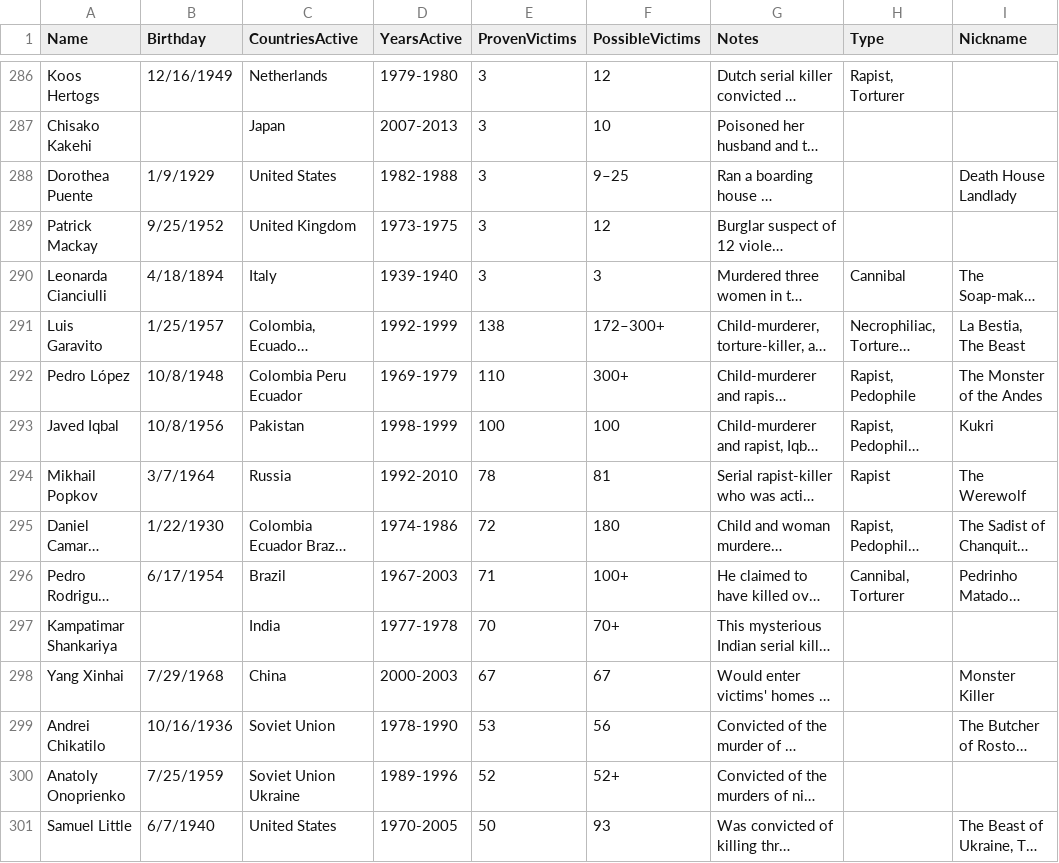
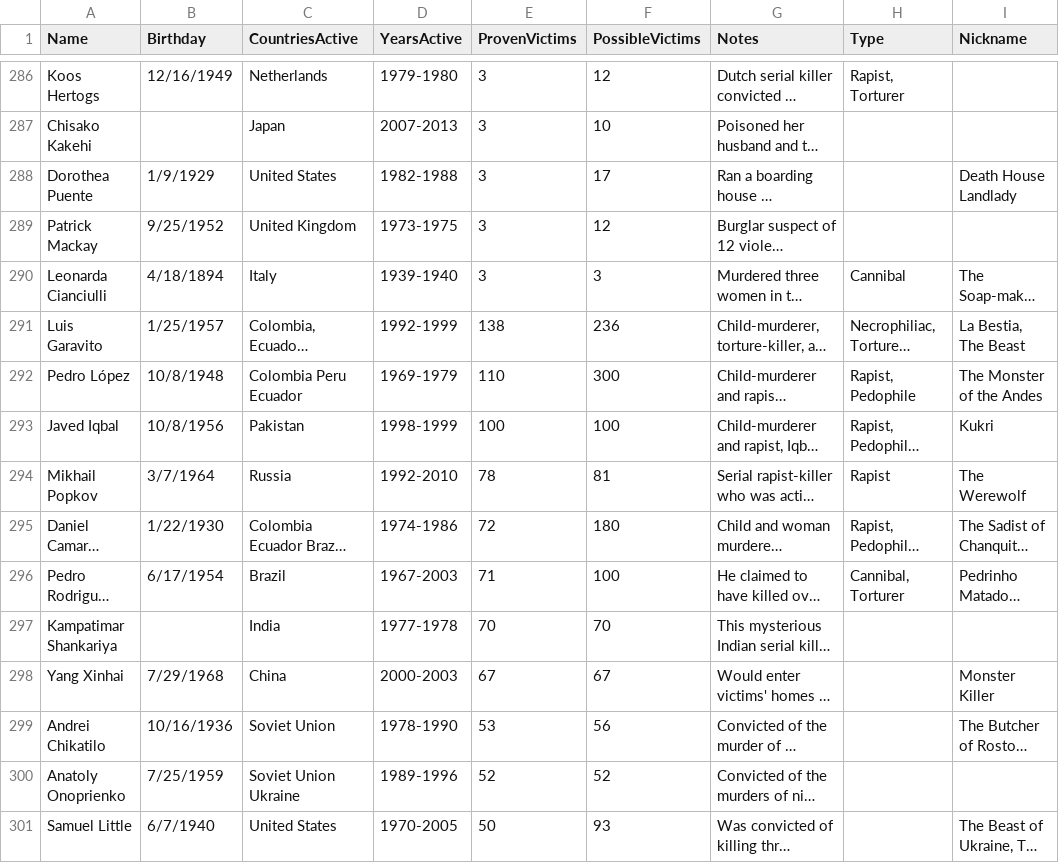
Before and after one commit to avacio/horrorscopes, a CSV file: data/collective-serial-killer-database.csv, drawn as a sheet; only a part is shown, gaps mark what is left out; long unchanged cells end in …; the diff covers the shown part only; the diff names each change by its address in the sheet, - before the commit and + after, or states it on an @@ line.

Commit message:
map signs to total # of confirmed/possible victims, change csv so that sliding numbers like 8-11 take the middle # (8-11, middle would be 9)

```diff
--- a/data/collective-serial-killer-database.csv
+++ b/data/collective-serial-killer-database.csv
-F288 (PossibleVictims): 9–25
+F288 (PossibleVictims): 17
-F291 (PossibleVictims): 172–300+
+F291 (PossibleVictims): 236
-F292 (PossibleVictims): 300+
+F292 (PossibleVictims): 300
-F296 (PossibleVictims): 100+
+F296 (PossibleVictims): 100
-F297 (PossibleVictims): 70+
+F297 (PossibleVictims): 70
-F300 (PossibleVictims): 52+
+F300 (PossibleVictims): 52
```
Also changed, not shown: 108 edited cells elsewhere in this file, 2 other files.
